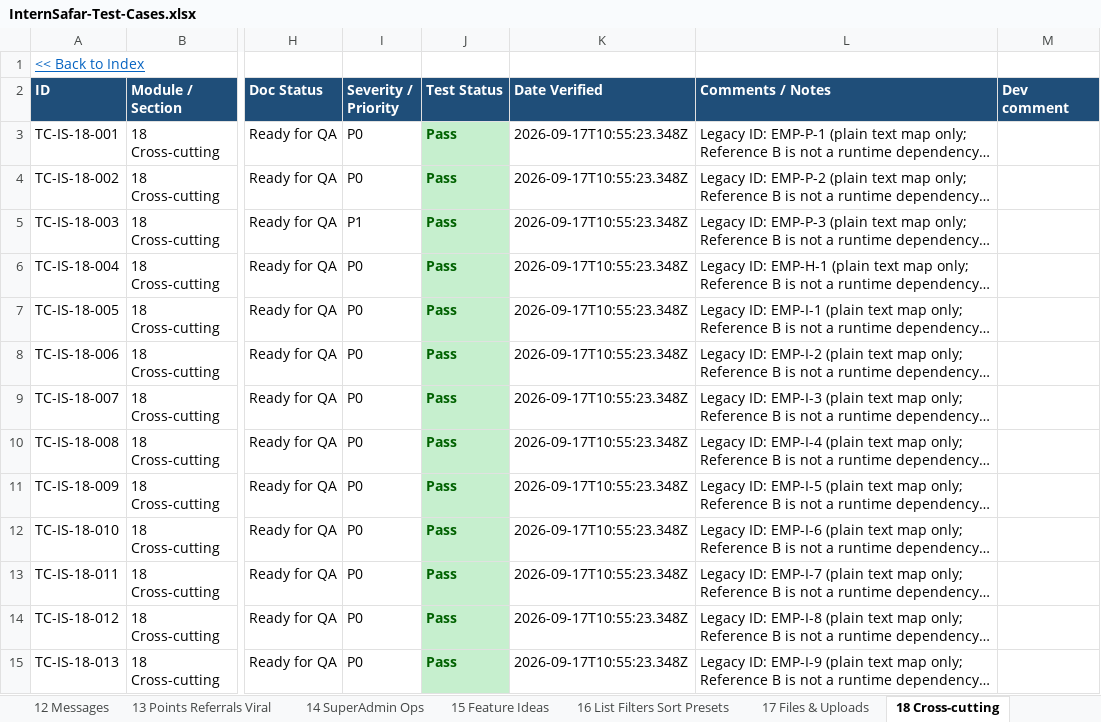
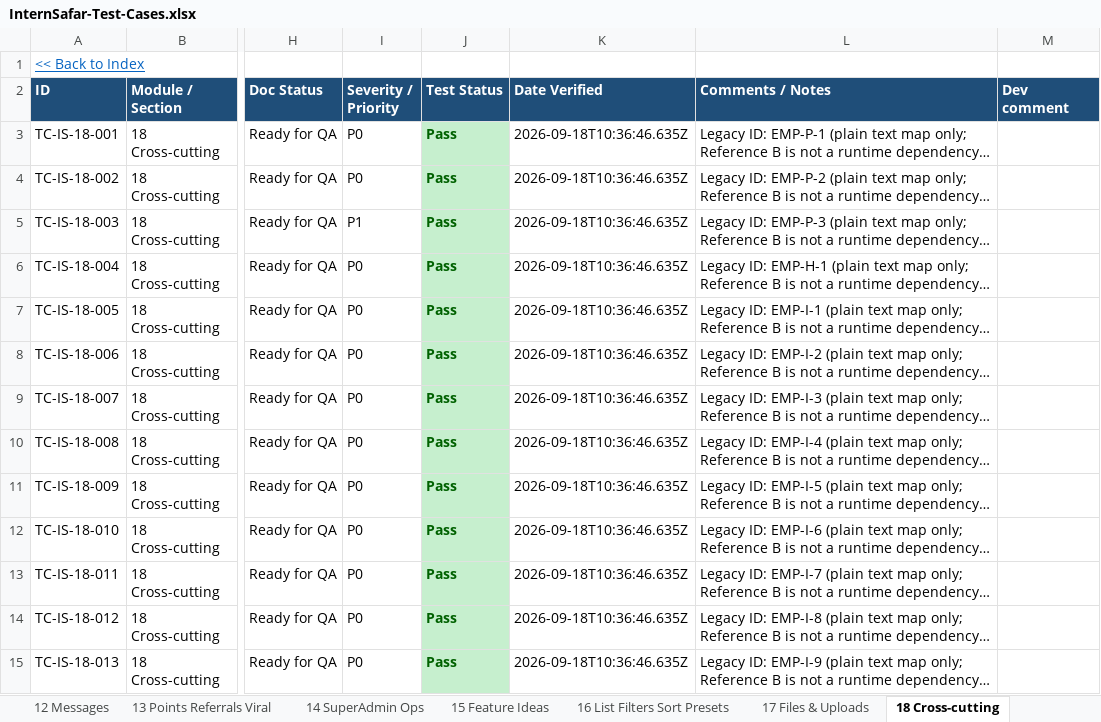
Before and after one commit to sandeepjain2000/internsafar, an Excel workbook: test-cases/InternSafar-Test-Cases.xlsx, sheet 18 Cross-cutting, drawn as a sheet; only a part is shown, gaps mark what is left out; long unchanged cells end in …; values as stored, in another font and other column widths than the file's, no borders; conditional formats not drawn; the diff covers the shown part only; the diff names each change by its address in the sheet, - before the commit and + after, or states it on an @@ line.

```diff
--- a/test-cases/InternSafar-Test-Cases.xlsx (sheet 18 Cross-cutting)
+++ b/test-cases/InternSafar-Test-Cases.xlsx (sheet 18 Cross-cutting)
-K3:K15 (Date Verified): 2026-09-17T10:55:23.348Z
+K3:K15 (Date Verified): 2026-09-18T10:36:46.635Z
```
Also changed, not shown: 30 edited cells elsewhere in this sheet, sheet 02 Auth & Access, sheet 14 SuperAdmin Ops, sheet 07 Browse Save Apply, sheet 11 Offers Ratings Completions, sheet 03 Registration, sheet 04 Permissions & Role, 10 more sheets, 13 other files.
